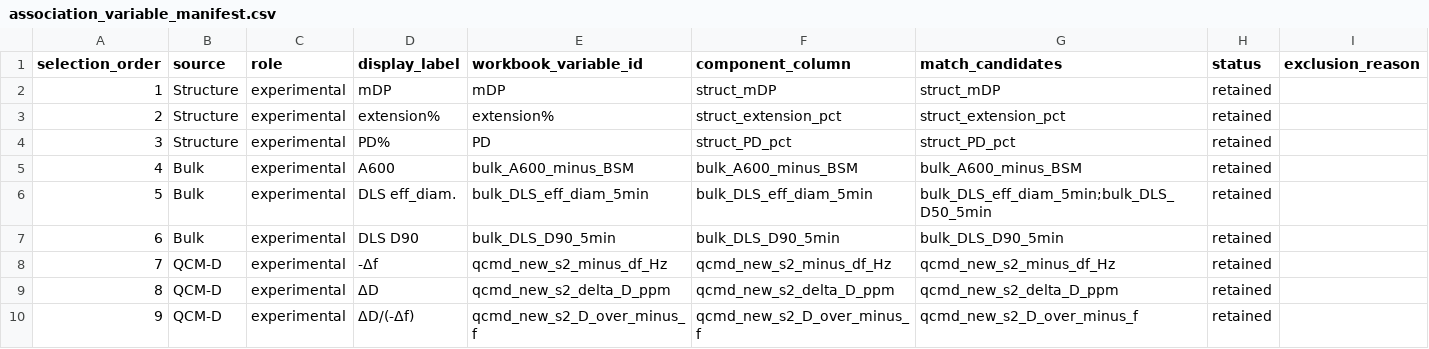
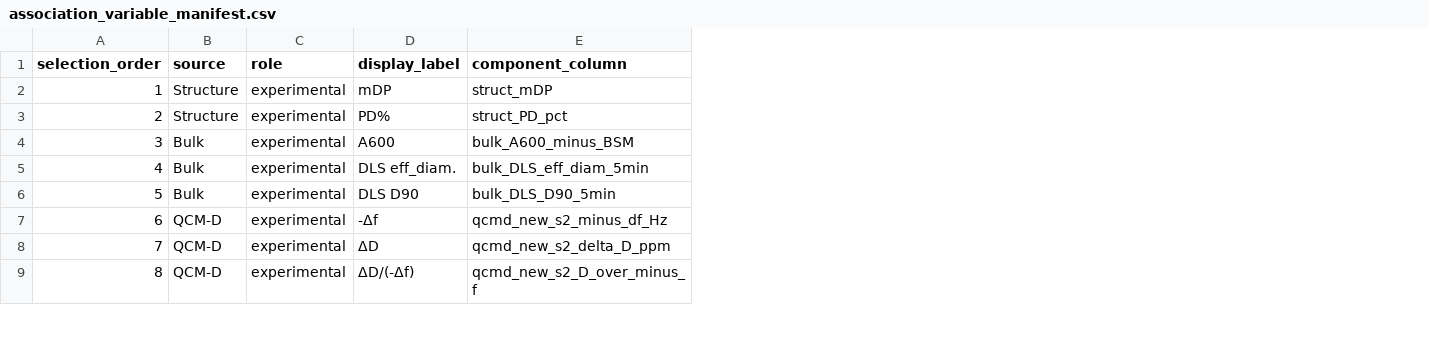
Before and after one commit to YangGuangyi152/wine-astringency-analysis, a CSV file: data/public/association_variable_manifest.csv, drawn as a sheet; only a part is shown; removed rows and columns are numbered as before the commit, all else as after; the diff names each change by its address in the sheet, - before the commit and + after, or states it on an @@ line.

```diff
--- a/data/public/association_variable_manifest.csv
+++ b/data/public/association_variable_manifest.csv
-column E (workbook_variable_id), row 2: mDP; rows 4-10: PD | bulk_A600_minus_BSM | bulk_DLS_eff_diam_5min | bulk_DLS_D90_5min | qcmd_new_s2_minus_df_Hz | qcmd_new_s2_delta_D_ppm | qcmd_new_s2_D_over_minus_f
-column G (match_candidates), row 2: struct_mDP; rows 4-10: struct_PD_pct | bulk_A600_minus_BSM | bulk_DLS_eff_diam_5min;bulk_DLS_D50_5min | bulk_DLS_D90_5min | qcmd_new_s2_minus_df_Hz | qcmd_new_s2_delta_D_ppm | qcmd_new_s2_D_over_minus_f
-column H (status), row 2: retained; rows 4-10: all retained
-column I (exclusion_reason), empty
-row 3: 2 | Structure | experimental | extension% | extension% | struct_extension_pct | struct_extension_pct | retained
@@ column A (selection_order) renumbered from row 3 down @@
```
Also changed, not shown: data/public/association_component_values.csv, data/public/structure_replicates.csv, 8 other files.
